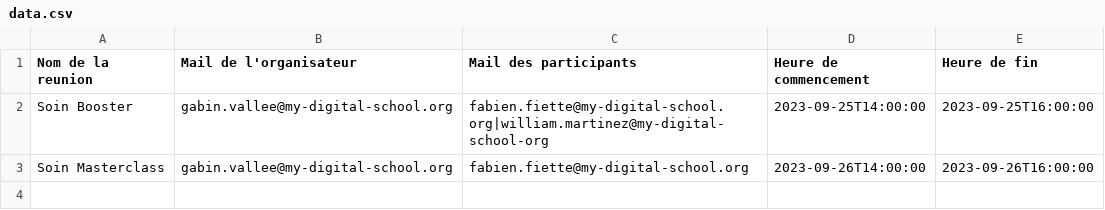
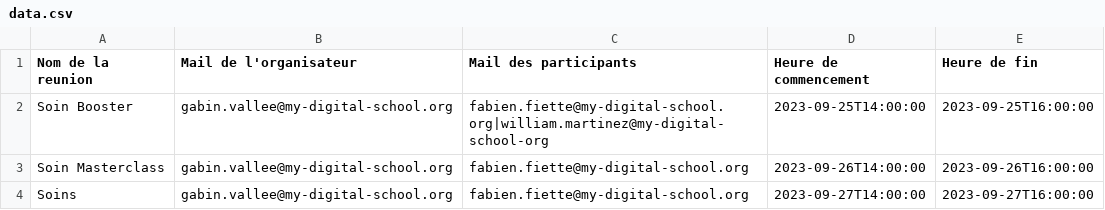
Before and after one commit to VGabin/2023-workshop-1, a CSV file: src/services/data.csv, drawn as a sheet; the diff names each change by its address in the sheet, - before the commit and + after, or states it on an @@ line.

```diff
--- a/src/services/data.csv
+++ b/src/services/data.csv
+row 4: Soins | gabin.vallee@my-digital-school.org | fabien.fiette@my-digital-school.org | 2023-09-27T14:00:00 | 2023-09-27T16:00:00
```
Also changed, not shown: 5 other files.
